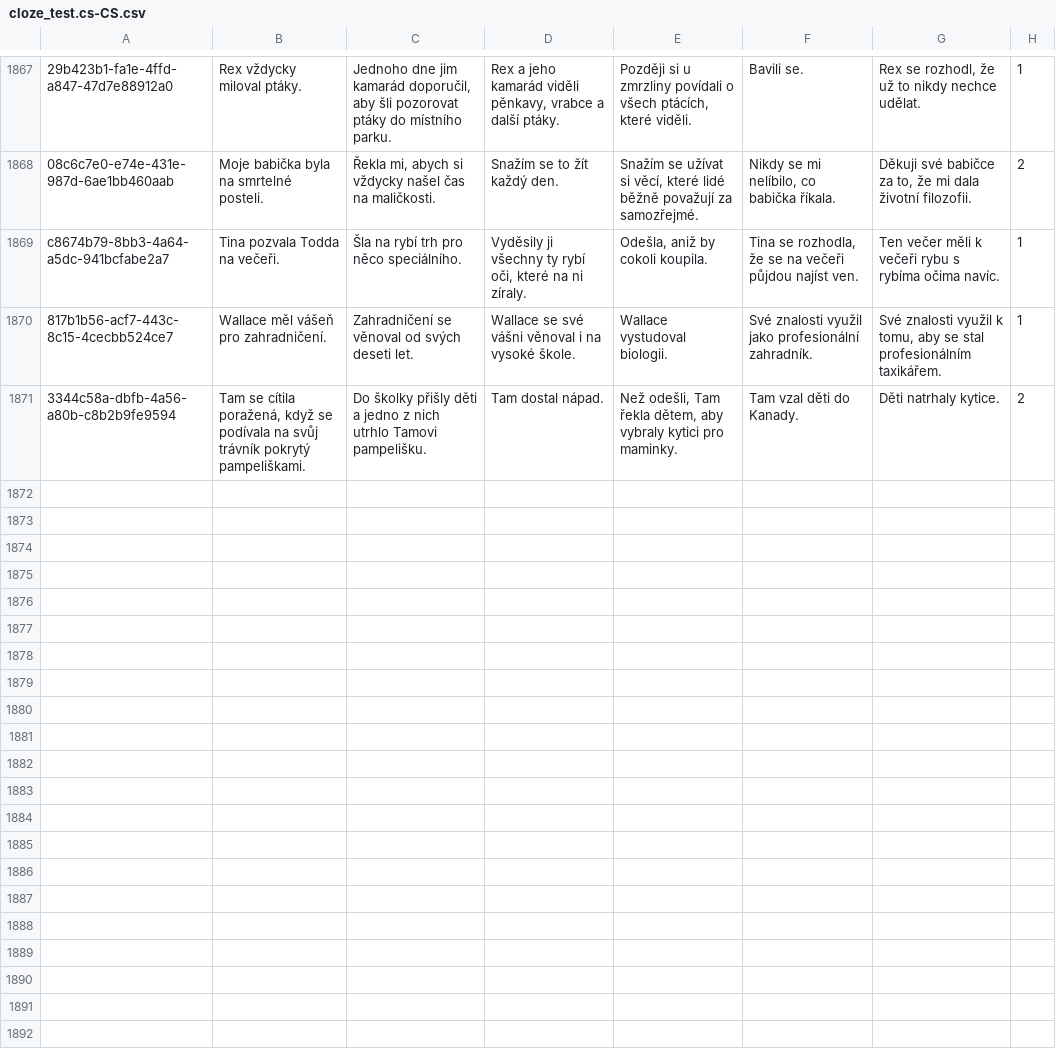
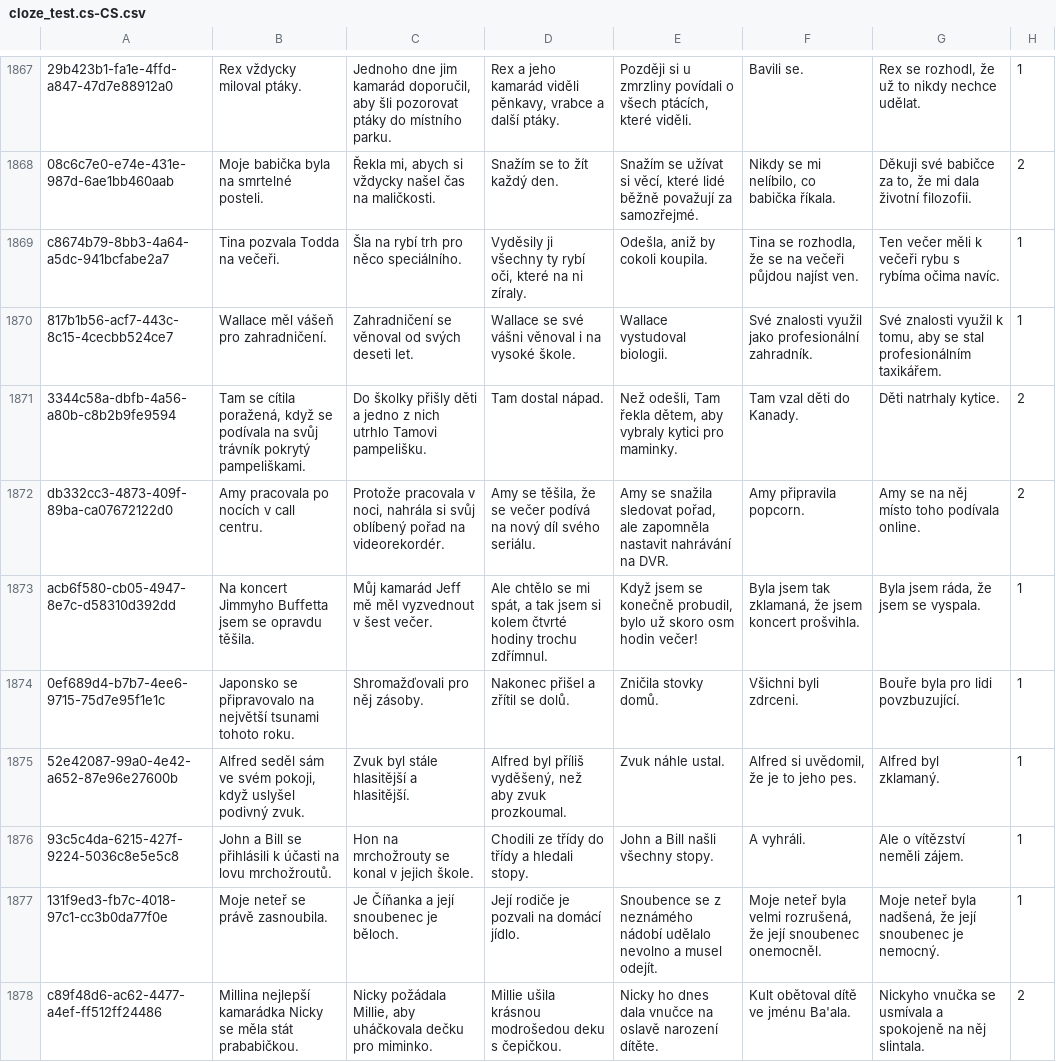
Before and after one commit to JohannesEschbach/BERT_ROC, a CSV file: paraphrasing/data/cloze_test.cs-CS.csv, drawn as a sheet; only a part is shown, gaps mark what is left out; the diff names each change by its address in the sheet, - before the commit and + after, or states it on an @@ line.

```diff
--- a/paraphrasing/data/cloze_test.cs-CS.csv
+++ b/paraphrasing/data/cloze_test.cs-CS.csv
+row 1872: db332cc3-4873-409f-89ba-ca07672122d0 | Amy pracovala po nocích v call centru. | Protože pracovala v noci, nahrála si svůj oblíbený pořad na videorekordér. | Amy se těšila, že se večer podívá na nový díl svého seriálu. | Amy se snažila sledovat pořad, ale zapomněla nastavit nahrávání na DVR. | Amy připravila popcorn. | Amy se na něj místo toho podívala online. | 2
+row 1873: acb6f580-cb05-4947-8e7c-d58310d392dd | Na koncert Jimmyho Buffetta jsem se opravdu těšila. | Můj kamarád Jeff mě měl vyzvednout v šest večer. | Ale chtělo se mi spát, a tak jsem si kolem čtvrté hodiny trochu zdřímnul. | Když jsem se konečně probudil, bylo už skoro osm hodin večer! | Byla jsem tak zklamaná, že jsem koncert prošvihla. | Byla jsem ráda, že jsem se vyspala. | 1
+row 1874: 0ef689d4-b7b7-4ee6-9715-75d7e95f1e1c | Japonsko se připravovalo na největší tsunami tohoto roku. | Shromažďovali pro něj zásoby. | Nakonec přišel a zřítil se dolů. | Zničila stovky domů. | Všichni byli zdrceni. | Bouře byla pro lidi povzbuzující. | 1
+row 1875: 52e42087-99a0-4e42-a652-87e96e27600b | Alfred seděl sám ve svém pokoji, když uslyšel podivný zvuk. | Zvuk byl stále hlasitější a hlasitější. | Alfred byl příliš vyděšený, než aby zvuk prozkoumal. | Zvuk náhle ustal. | Alfred si uvědomil, že je to jeho pes. | Alfred byl zklamaný. | 1
+row 1876: 93c5c4da-6215-427f-9224-5036c8e5e5c8 | John a Bill se přihlásili k účasti na lovu mrchožroutů. | Hon na mrchožrouty se konal v jejich škole. | Chodili ze třídy do třídy a hledali stopy. | John a Bill našli všechny stopy. | A vyhráli. | Ale o vítězství neměli zájem. | 1
+row 1877: 131f9ed3-fb7c-4018-97c1-cc3b0da77f0e | Moje neteř se právě zasnoubila. | Je Číňanka a její snoubenec je běloch. | Její rodiče je pozvali na domácí jídlo. | Snoubence se z neznámého nádobí udělalo nevolno a musel odejít. | Moje neteř byla velmi rozrušená, že její snoubenec onemocněl. | Moje neteř byla nadšená, že její snoubenec je nemocný. | 1
+row 1878: c89f48d6-ac62-4477-a4ef-ff512ff24486 | Millina nejlepší kamarádka Nicky se měla stát prababičkou. | Nicky požádala Millie, aby uháčkovala dečku pro miminko. | Millie ušila krásnou modrošedou deku s čepičkou. | Nicky ho dnes dala vnučce na oslavě narození dítěte. | Kult obětoval dítě ve jménu Ba'ala. | Nickyho vnučka se usmívala a spokojeně na něj slintala. | 2
```
Also changed, not shown: paraphrasing/data/cloze_test.cs-CS_en-GB.csv, paraphrasing/data/cloze_test.pt-BR_en-GB.csv, 41 other files.
